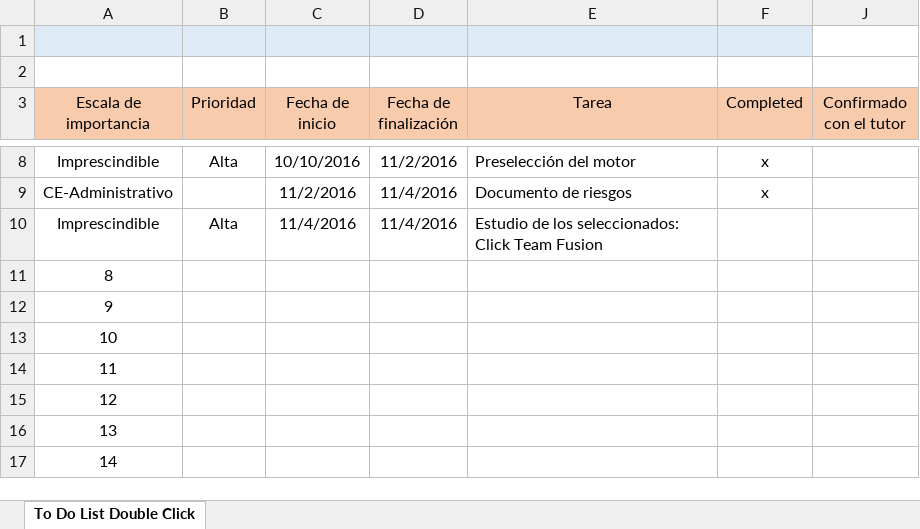
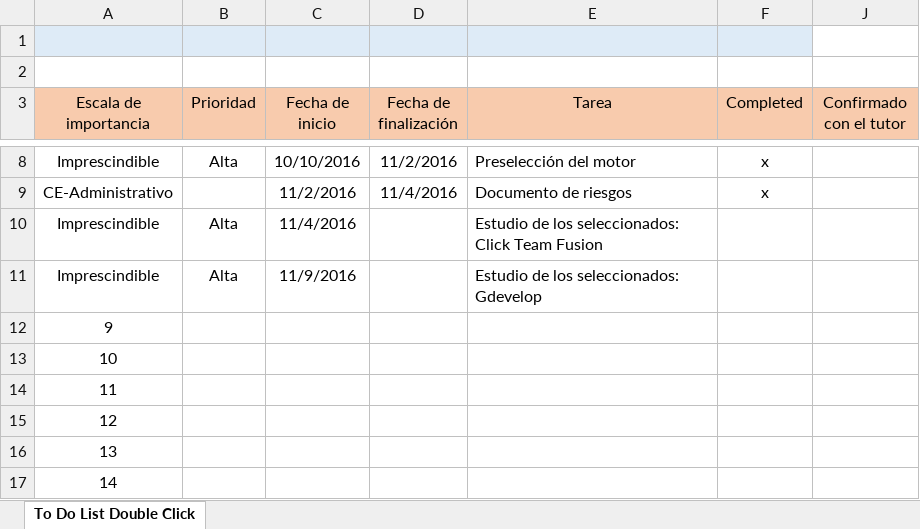
Before and after one commit to oscarvha/tfg, an Excel workbook: Cola de tareas.xlsm, sheet To Do List Double Click, drawn as a sheet; only a part is shown, gaps mark what is left out; values as stored, in another font and other column widths than the file's, no borders; charts and pictures and conditional formats not drawn; removed rows and columns are numbered as before the commit, all else as after; the diff names each change by its address in the sheet, - before the commit and + after, or states it on an @@ line.

Commit message:
Estudio precandidatos: comenzando con Gdevelop
Anyadidas partes administrativas

```diff
--- a/Cola de tareas.xlsm (sheet To Do List Double Click)
+++ b/Cola de tareas.xlsm (sheet To Do List Double Click)
-D10 (Fecha de finalización): 11/4/2016
+D10 (Fecha de finalización): (empty)
-row 11: 8
+row 11: Imprescindible | Alta | 11/9/2016 |  | Estudio de los seleccionados: Gdevelop
```
Also changed, not shown: hidden cells, charts or pictures, 2 other files.
